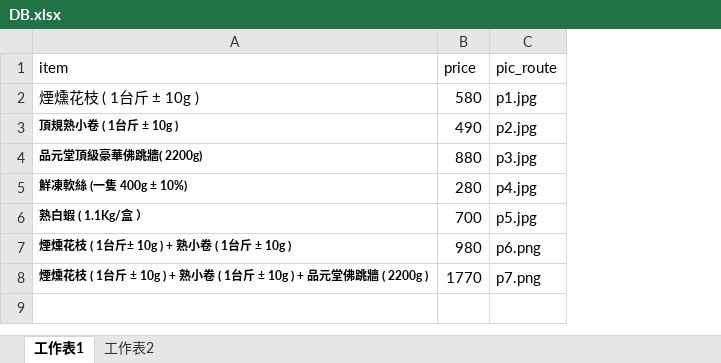
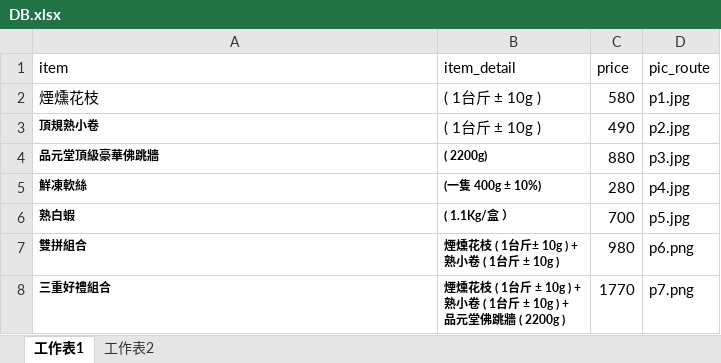
Before and after one commit to celim1962/OrderProject, an Excel workbook: DB.xlsx, sheet 工作表1, drawn as a sheet; values as stored, in another font and other column widths than the file's, no borders; ↵ is a line break in a cell; the diff names each change by its address in the sheet, - before the commit and + after, or states it on an @@ line.

```diff
--- a/DB.xlsx (sheet 工作表1)
+++ b/DB.xlsx (sheet 工作表1)
+column B (item_detail), rows 2-8: ( 1台斤 ± 10g ) | ( 1台斤 ± 10g ) | ( 2200g) | (一隻 400g ± 10%) | ( 1.1Kg/盒 ） | 煙燻花枝 ( 1台斤± 10g ) + ↵ 熟小卷 ( 1台斤 ± 10g ) | 煙燻花枝 ( 1台斤 ± 10g ) + ↵ 熟小卷 ( 1台斤 ± 10g ) + ↵ 品元堂佛跳牆 ( 2200g )
-A2 (item): 煙燻花枝 ( 1台斤 ± 10g )
+A2 (item): 煙燻花枝
-A3 (item): 頂規熟小卷 ( 1台斤 ± 10g )
+A3 (item): 頂規熟小卷
-A4 (item): 品元堂頂級豪華佛跳牆( 2200g)
+A4 (item): 品元堂頂級豪華佛跳牆
-A5 (item): 鮮凍軟絲 (一隻 400g ± 10%)
+A5 (item): 鮮凍軟絲
-A6 (item): 熟白蝦 ( 1.1Kg/盒 ）
+A6 (item): 熟白蝦
-A7 (item): 煙燻花枝 ( 1台斤± 10g ) + 熟小卷 ( 1台斤 ± 10g )
+A7 (item): 雙拼組合
-A8 (item): 煙燻花枝 ( 1台斤 ± 10g ) + 熟小卷 ( 1台斤 ± 10g ) + 品元堂佛跳牆 ( 2200g )
+A8 (item): 三重好禮組合
```
Also changed, not shown: 3 other files.
